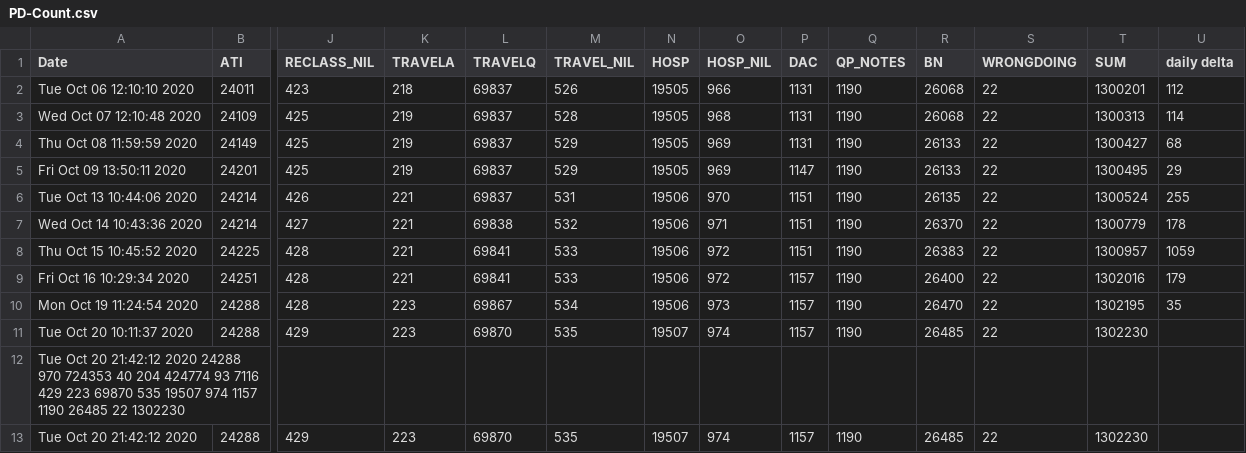
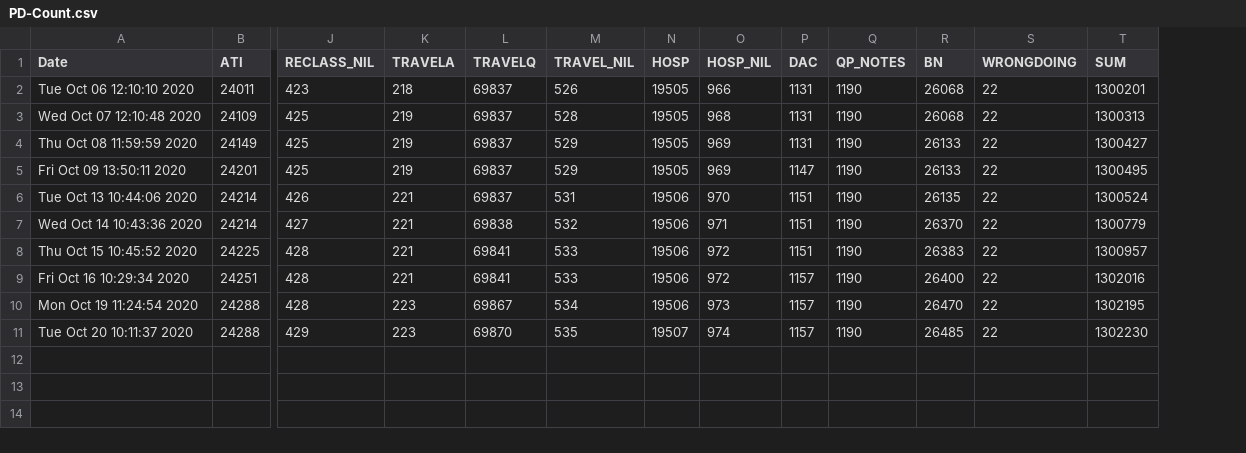
Before and after one commit to PatLittle/OpenGov_R_Scripts, a CSV file: PD-Count.csv, drawn as a sheet; only a part is shown, gaps mark what is left out; rows hold the shown columns only; the diff names each change by its address in the sheet, - before the commit and + after, or states it on an @@ line.

Commit message:
Update PD-Count.csv

```diff
--- a/PD-Count.csv
+++ b/PD-Count.csv
-column U (daily delta), rows 2-10: 112 | 114 | 68 | 29 | 255 | 178 | 1059 | 179 | 35
-row 12: Tue Oct 20 21:42:12 2020 24288 970 724353 40 204 424774 93 7116 429 223 69870 535 19507 974 1157 1190 26485 22 1302230
-row 13: Tue Oct 20 21:42:12 2020 | 24288 | 429 | 223 | 69870 | 535 | 19507 | 974 | 1157 | 1190 | 26485 | 22 | 1302230
```
